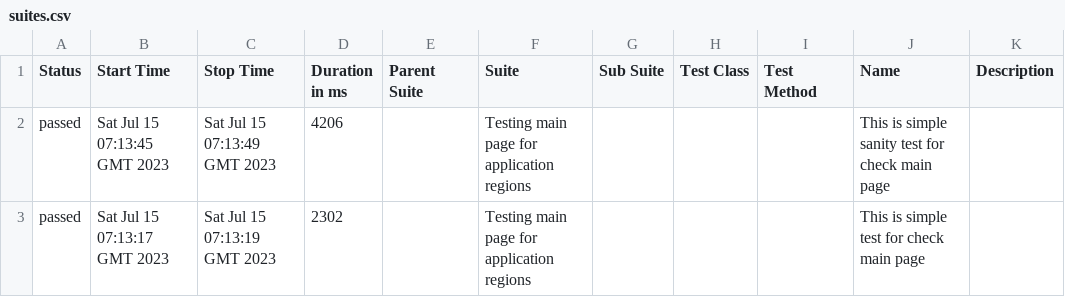
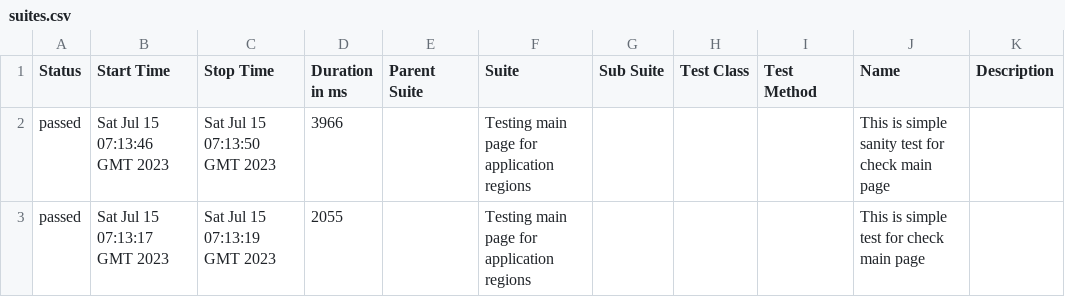
Before and after one commit to vaskocuturilo/Regions-Service, a CSV file: data/suites.csv, drawn as a sheet.

```diff
--- a/data/suites.csv
+++ b/data/suites.csv
@@ -1,3 +1,3 @@
 "Status","Start Time","Stop Time","Duration in ms","Parent Suite","Suite","Sub Suite","Test Class","Test Method","Name","Description"
-"passed","Sat Jul 15 07:13:45 GMT 2023","Sat Jul 15 07:13:49 GMT 2023","4206","","Testing main page for application regions","","","","This is simple sanity test for check main page",""
-"passed","Sat Jul 15 07:13:17 GMT 2023","Sat Jul 15 07:13:19 GMT 2023","2302","","Testing main page for application regions","","","","This is simple test for check main page",""
+"passed","Sat Jul 15 07:13:46 GMT 2023","Sat Jul 15 07:13:50 GMT 2023","3966","","Testing main page for application regions","","","","This is simple sanity test for check main page",""
+"passed","Sat Jul 15 07:13:17 GMT 2023","Sat Jul 15 07:13:19 GMT 2023","2055","","Testing main page for application regions","","","","This is simple test for check main page",""
```
Also changed, not shown: 17 other files.
